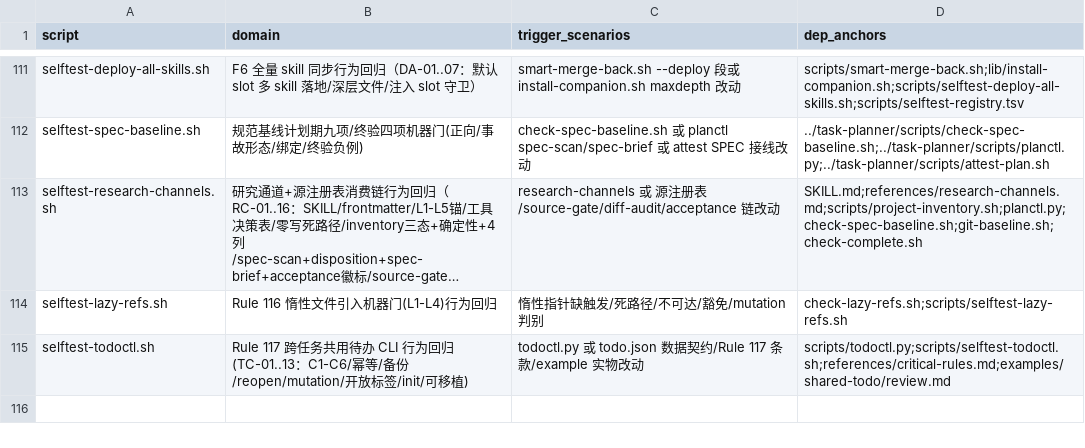
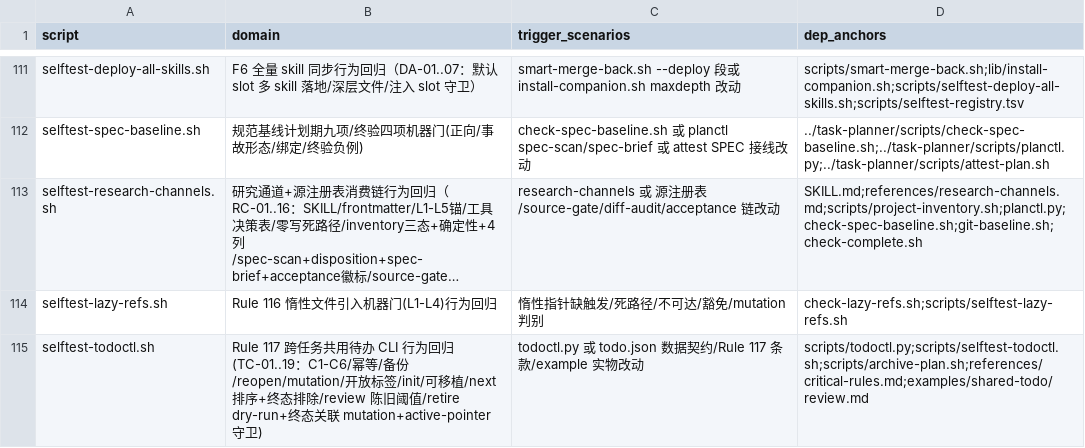
Before and after one commit to napoler/task-planner-skill, a TSV file: skills/task-planner/scripts/selftest-registry.tsv, drawn as a sheet; only a part is shown, gaps mark what is left out; long unchanged cells end in …; the diff names each change by its address in the sheet, - before the commit and + after, or states it on an @@ line.

Commit message:
feat(task-todo-consumption): Phase 4 — C7-C10 审查实物 + selftest TC-14..19（next/review/retire 含 mutation）

```diff
--- a/skills/task-planner/scripts/selftest-registry.tsv
+++ b/skills/task-planner/scripts/selftest-registry.tsv
-B115 (domain): …行为回归(TC-01..13：C1-C6/幂等/备份/reopen/mutation/开放标签/init/可移植)
+B115 (domain): …行为回归(TC-01..19：C1-C6/幂等/备份/reopen/mutation/开放标签/init/可移植/next 排序+终态排除/review 陈旧阈值/retire dry-run+终态关联 mutation+active-pointer 守卫)
-D115 (dep_anchors): scripts/todoctl.py;scripts/selftest-todoctl.sh;references/critical-rules.md;examples/shared-todo/review.md
+D115 (dep_anchors): scripts/todoctl.py;scripts/selftest-todoctl.sh;scripts/archive-plan.sh;references/critical-rules.md;examples/shared-todo/review.md
```
Also changed, not shown: 2 other files.
